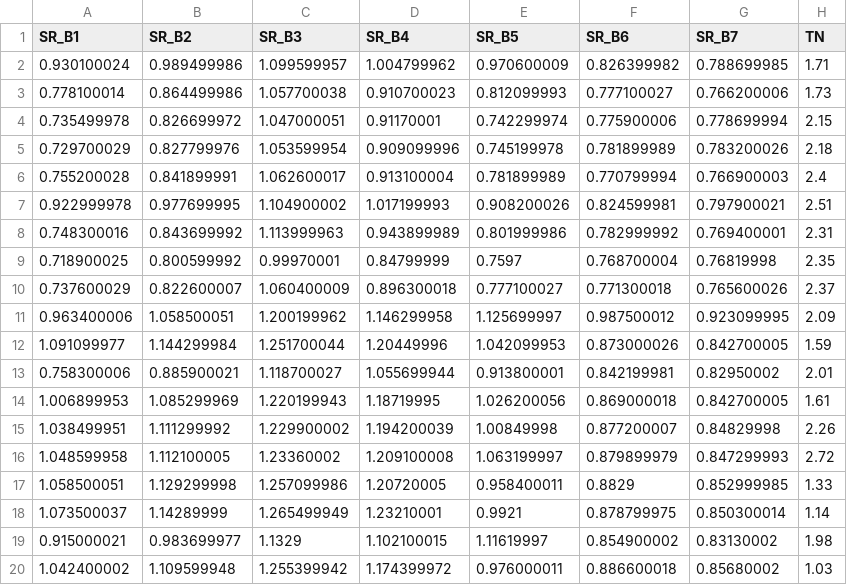
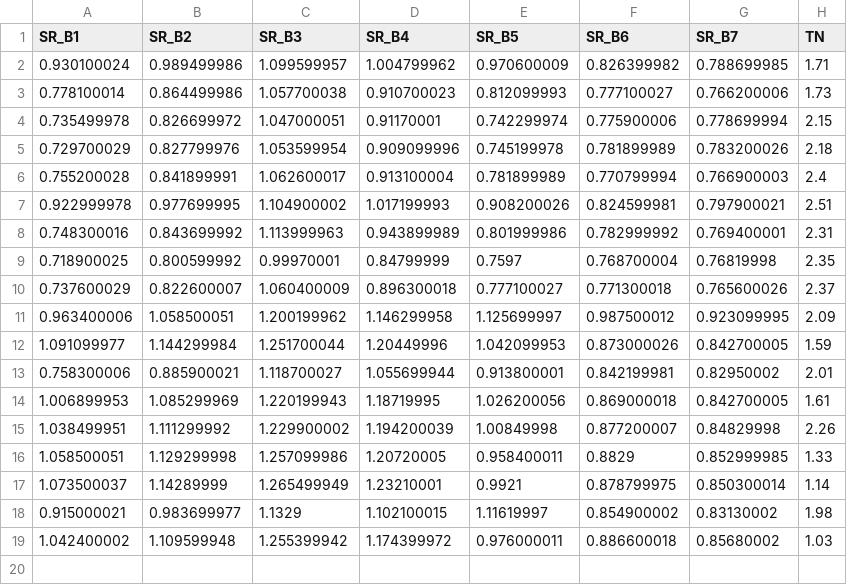
Before and after one commit to YYY081/geemap, a CSV file: 太湖l8tn.csv, drawn as a sheet; the diff names each change by its address in the sheet, - before the commit and + after, or states it on an @@ line.

Commit message:
Add files via upload

```diff
--- a/太湖l8tn.csv
+++ b/太湖l8tn.csv
-row 16: 1.048599958 | 1.112100005 | 1.23360002 | 1.209100008 | 1.063199997 | 0.879899979 | 0.847299993 | 2.72
```
